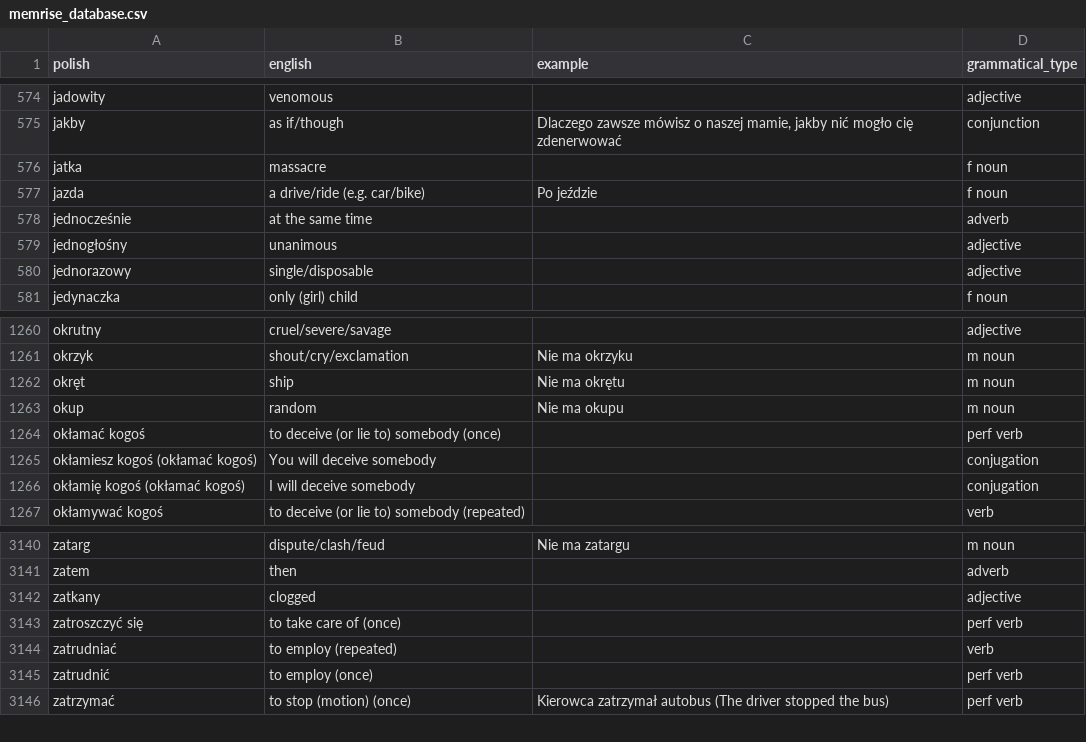
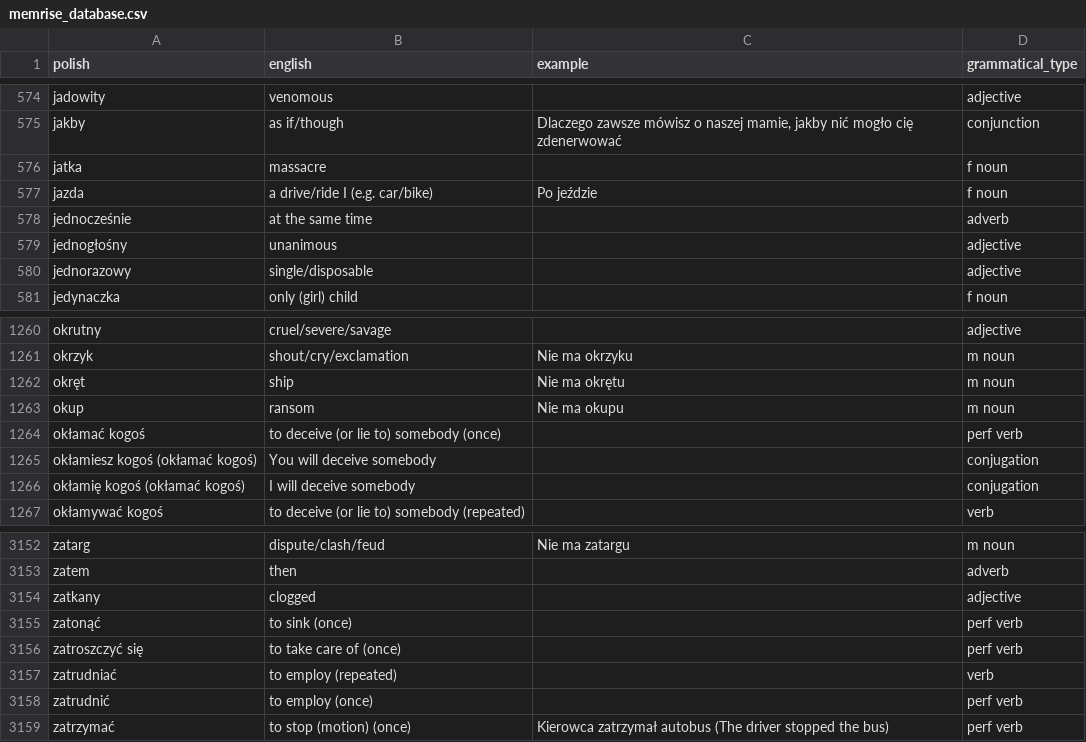
Before and after one commit to nihao2984/memrise-scraper, a CSV file: memrise_database.csv, drawn as a sheet; only a part is shown, gaps mark what is left out; the diff covers the shown part only.

```diff
--- a/memrise_database.csv
+++ b/memrise_database.csv
@@ -576,3 +576,3 @@ jakby,as if/though,"Dlaczego zawsze mówisz o naszej mamie, jakby nić mogło ci
 jatka,massacre,,f noun
-jazda,a drive/ride (e.g. car/bike),Po jeździe,f noun
+jazda,a drive/ride I (e.g. car/bike),Po jeździe,f noun
 jednocześnie,at the same time,,adverb
@@ -1262,3 +1262,3 @@ okrzyk,shout/cry/exclamation,Nie ma okrzyku,m noun
 okręt,ship,Nie ma okrętu,m noun
-okup,random,Nie ma okupu,m noun
+okup,ransom,Nie ma okupu,m noun
 okłamać kogoś,to deceive (or lie to) somebody (once),,perf verb
@@ -3142,2 +3154,3 @@ zatem,then,,adverb
 zatkany,clogged,,adjective
+zatonąć,to sink (once),,perf verb
 zatroszczyć się,to take care of (once),,perf verb
```
Also changed, not shown: 12 added rows elsewhere in this file, memrise_levels.csv.
